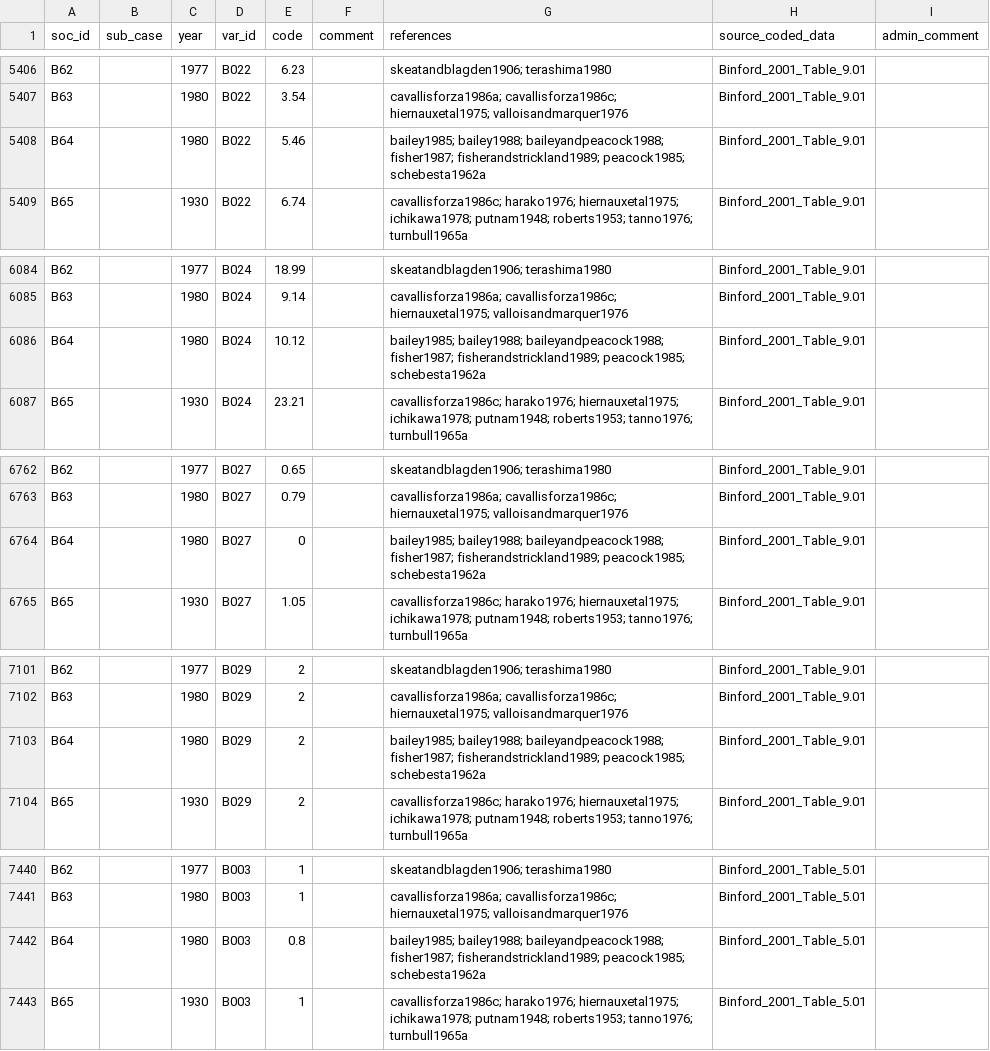
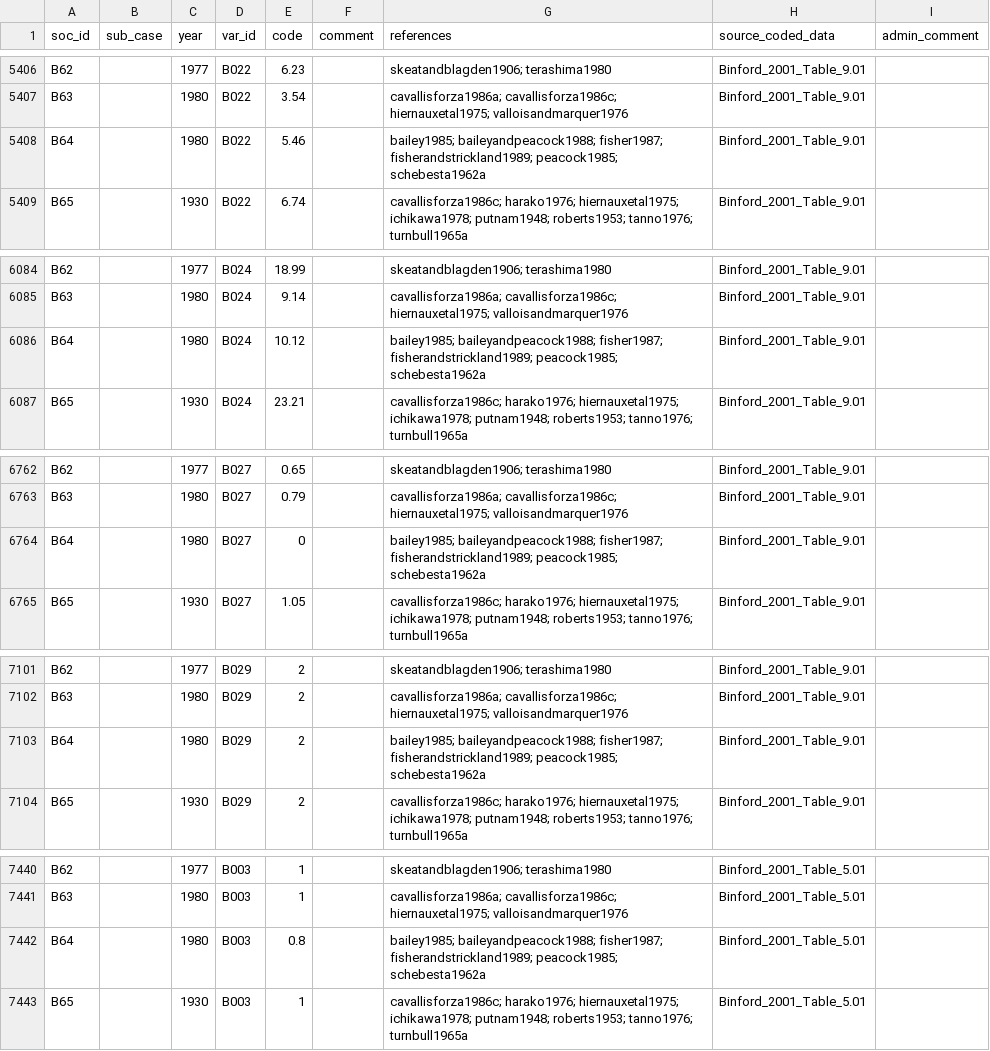
Before and after one commit to D-PLACE/dplace-data, a CSV file: datasets/Binford/data.csv, drawn as a sheet; only a part is shown, gaps mark what is left out; the diff covers the shown part only.

```diff
--- a/datasets/Binford/data.csv
+++ b/datasets/Binford/data.csv
@@ -5407,3 +5407,3 @@ B62,,1977,B022,6.23,,skeatandblagden1906; terashima1980,Binford_2001_Table_9.01,
 B63,,1980,B022,3.54,,cavallisforza1986a; cavallisforza1986c; hiernauxetal1975; valloisandmarquer1976,Binford_2001_Table_9.01,
-B64,,1980,B022,5.46,,bailey1985; bailey1988; baileyandpeacock1988; fisher1987; fisherandstrickland1989; peacock1985; schebesta1962a,Binford_2001_Table_9.01,
+B64,,1980,B022,5.46,,bailey1985; baileyandpeacock1988; fisher1987; fisherandstrickland1989; peacock1985; schebesta1962a,Binford_2001_Table_9.01,
 B65,,1930,B022,6.74,,cavallisforza1986c; harako1976; hiernauxetal1975; ichikawa1978; putnam1948; roberts1953; tanno1976; turnbull1965a,Binford_2001_Table_9.01,
@@ -6085,3 +6085,3 @@ B62,,1977,B024,18.99,,skeatandblagden1906; terashima1980,Binford_2001_Table_9.01
 B63,,1980,B024,9.14,,cavallisforza1986a; cavallisforza1986c; hiernauxetal1975; valloisandmarquer1976,Binford_2001_Table_9.01,
-B64,,1980,B024,10.12,,bailey1985; bailey1988; baileyandpeacock1988; fisher1987; fisherandstrickland1989; peacock1985; schebesta1962a,Binford_2001_Table_9.01,
+B64,,1980,B024,10.12,,bailey1985; baileyandpeacock1988; fisher1987; fisherandstrickland1989; peacock1985; schebesta1962a,Binford_2001_Table_9.01,
 B65,,1930,B024,23.21,,cavallisforza1986c; harako1976; hiernauxetal1975; ichikawa1978; putnam1948; roberts1953; tanno1976; turnbull1965a,Binford_2001_Table_9.01,
@@ -6763,3 +6763,3 @@ B62,,1977,B027,0.65,,skeatandblagden1906; terashima1980,Binford_2001_Table_9.01,
 B63,,1980,B027,0.79,,cavallisforza1986a; cavallisforza1986c; hiernauxetal1975; valloisandmarquer1976,Binford_2001_Table_9.01,
-B64,,1980,B027,0,,bailey1985; bailey1988; baileyandpeacock1988; fisher1987; fisherandstrickland1989; peacock1985; schebesta1962a,Binford_2001_Table_9.01,
+B64,,1980,B027,0,,bailey1985; baileyandpeacock1988; fisher1987; fisherandstrickland1989; peacock1985; schebesta1962a,Binford_2001_Table_9.01,
 B65,,1930,B027,1.05,,cavallisforza1986c; harako1976; hiernauxetal1975; ichikawa1978; putnam1948; roberts1953; tanno1976; turnbull1965a,Binford_2001_Table_9.01,
@@ -7102,3 +7102,3 @@ B62,,1977,B029,2,,skeatandblagden1906; terashima1980,Binford_2001_Table_9.01,
 B63,,1980,B029,2,,cavallisforza1986a; cavallisforza1986c; hiernauxetal1975; valloisandmarquer1976,Binford_2001_Table_9.01,
-B64,,1980,B029,2,,bailey1985; bailey1988; baileyandpeacock1988; fisher1987; fisherandstrickland1989; peacock1985; schebesta1962a,Binford_2001_Table_9.01,
+B64,,1980,B029,2,,bailey1985; baileyandpeacock1988; fisher1987; fisherandstrickland1989; peacock1985; schebesta1962a,Binford_2001_Table_9.01,
 B65,,1930,B029,2,,cavallisforza1986c; harako1976; hiernauxetal1975; ichikawa1978; putnam1948; roberts1953; tanno1976; turnbull1965a,Binford_2001_Table_9.01,
@@ -7441,3 +7441,3 @@ B62,,1977,B003,1,,skeatandblagden1906; terashima1980,Binford_2001_Table_5.01,
 B63,,1980,B003,1,,cavallisforza1986a; cavallisforza1986c; hiernauxetal1975; valloisandmarquer1976,Binford_2001_Table_5.01,
-B64,,1980,B003,0.8,,bailey1985; bailey1988; baileyandpeacock1988; fisher1987; fisherandstrickland1989; peacock1985; schebesta1962a,Binford_2001_Table_5.01,
+B64,,1980,B003,0.8,,bailey1985; baileyandpeacock1988; fisher1987; fisherandstrickland1989; peacock1985; schebesta1962a,Binford_2001_Table_5.01,
 B65,,1930,B003,1,,cavallisforza1986c; harako1976; hiernauxetal1975; ichikawa1978; putnam1948; roberts1953; tanno1976; turnbull1965a,Binford_2001_Table_5.01,
```
Also changed, not shown: 19 edited cells elsewhere in this file, 1 other file.
